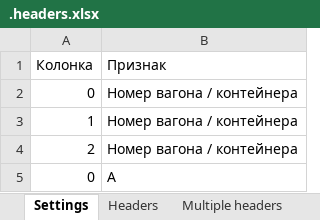
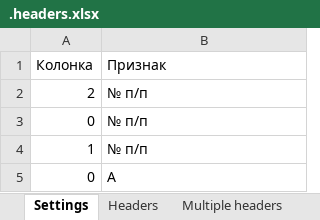
Before and after one commit to DSTsvetkov1972/CONCAT_YOUR_EXCELS, an Excel workbook: .headers.xlsx, sheet Settings, drawn as a sheet; values as stored, in another font and other column widths than the file's, no borders; table styles not drawn; removed rows and columns are numbered as before the commit, all else as after; the diff names each change by its address in the sheet, - before the commit and + after, or states it on an @@ line.

```diff
--- a/.headers.xlsx (sheet Settings)
+++ b/.headers.xlsx (sheet Settings)
+row 2: 2 | № п/п
-B3:B4 (Признак): Номер вагона / контейнера
+B3:B4 (Признак): № п/п
-row 4: 2 | Номер вагона / контейнера
```
Also changed, not shown: sheet Headers, sheet Exceptions, .sheets.xlsx, .statistics.xlsx, 9 other files.
